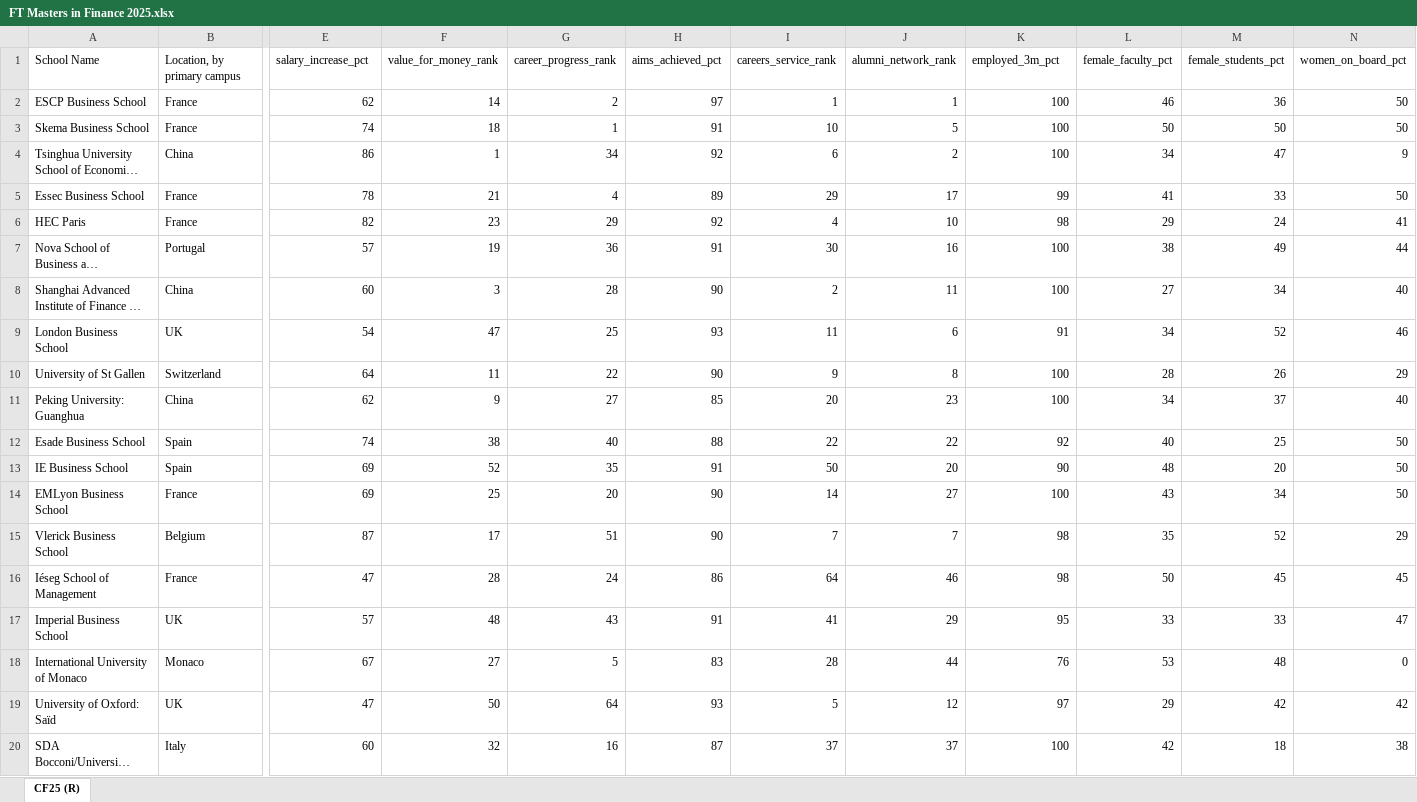
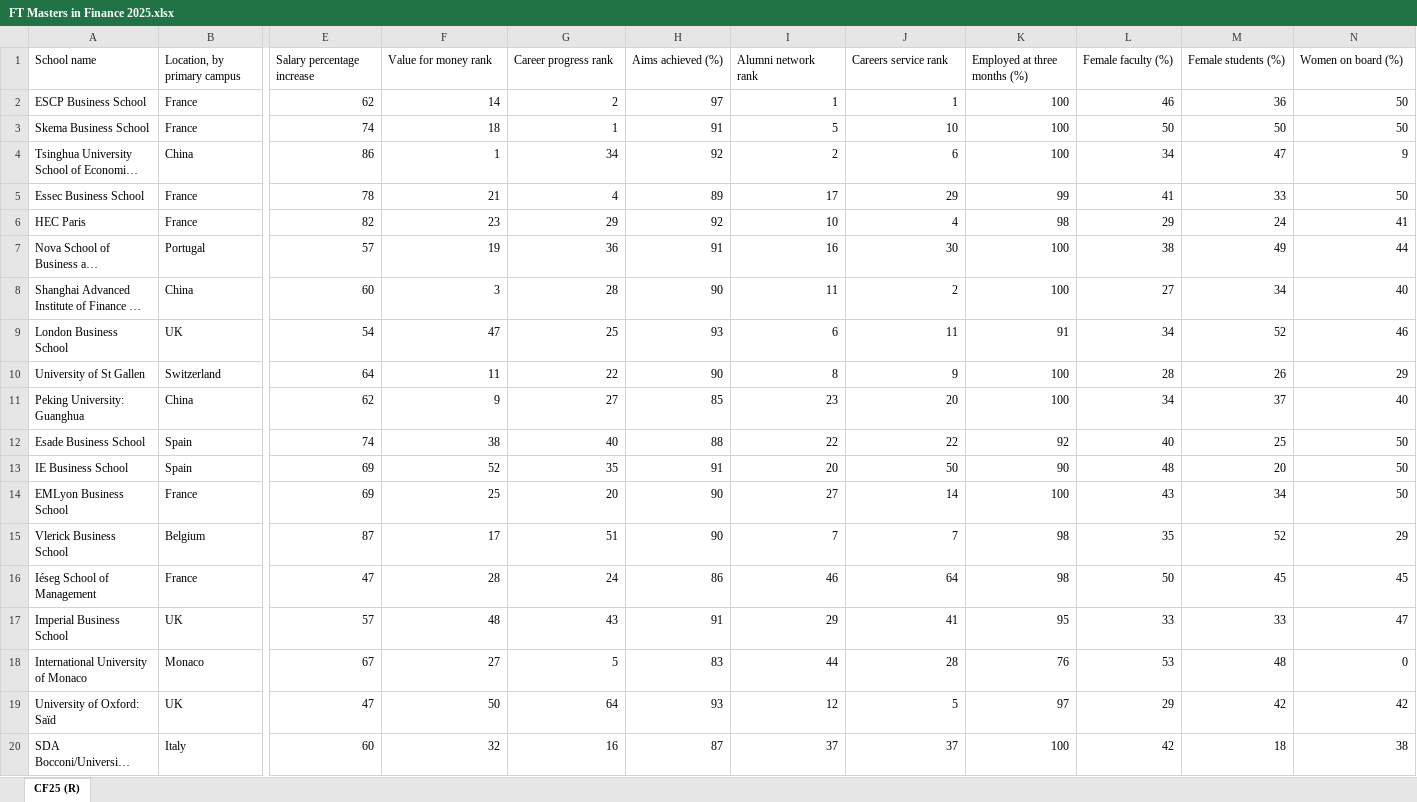
Before and after one commit to fsalatesantone/FTRapp, an Excel workbook: data/FT Masters in Finance 2025.xlsx, sheet CF25 (R), drawn as a sheet; only a part is shown, gaps mark what is left out; long unchanged cells end in …; values as stored, in another font and other column widths than the file's, no cell formats; removed rows and columns are numbered as before the commit, all else as after; rows hold the shown columns only; the diff covers the shown part only; the diff names each change by its address in the sheet, - before the commit and + after, or states it on an @@ line.

```diff
--- a/data/FT Masters in Finance 2025.xlsx (sheet CF25 (R))
+++ b/data/FT Masters in Finance 2025.xlsx (sheet CF25 (R))
-row 1: School Name | Location, by primary campus | salary_increase_pct | value_for_money_rank | career_progress_rank | aims_achieved_pct | careers_service_rank | alumni_network_rank | employed_3m_pct | female_faculty_pct | female_students_pct | women_on_board_pct
+row 1: School name | Location, by primary campus | Salary percentage increase | Value for money rank | Career progress rank | Aims achieved (%) | Alumni network rank | Careers service rank | Employed at three months (%) | Female faculty (%) | Female students (%) | Women on board (%)
-I3: 10
+I3: 5
-J3: 5
+J3: 10
-I4: 6
+I4: 2
-J4: 2
+J4: 6
-I5: 29
+I5: 17
-J5: 17
+J5: 29
-I6: 4
+I6: 10
-J6: 10
+J6: 4
-I7: 30
+I7: 16
-J7: 16
+J7: 30
-I8: 2
+I8: 11
-J8: 11
+J8: 2
-I9: 11
+I9: 6
-J9: 6
+J9: 11
-I10: 9
+I10: 8
-J10: 8
+J10: 9
-I11: 20
+I11: 23
-J11: 23
+J11: 20
-I13: 50
+I13: 20
-J13: 20
+J13: 50
-I14: 14
+I14: 27
-J14: 27
+J14: 14
-I16: 64
+I16: 46
-J16: 46
+J16: 64
-I17: 41
+I17: 29
-J17: 29
+J17: 41
-I18: 28
+I18: 44
-J18: 44
+J18: 28
-I19: 5
+I19: 12
-J19: 12
+J19: 5
```
Also changed, not shown: 100 edited cells elsewhere in this sheet, cell formats, data/FT Master in Management 2025.xlsx, 4 other files.
